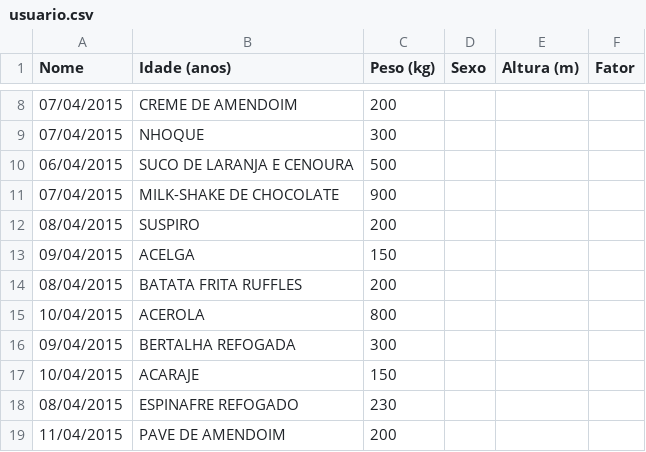
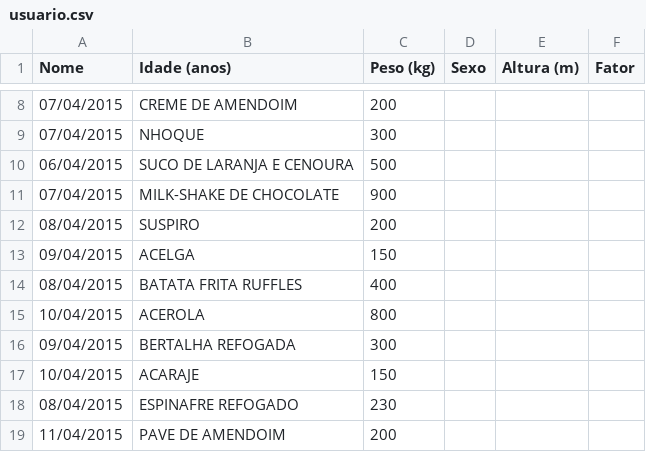
Before and after one commit to daviddayan/david-dayan_vitor-schin_EP3, a CSV file: usuario.csv, drawn as a sheet; only a part is shown, gaps mark what is left out; the diff names each change by its address in the sheet, - before the commit and + after, or states it on an @@ line.

```diff
--- a/usuario.csv
+++ b/usuario.csv
-C14 (Peso (kg)): 200
+C14 (Peso (kg)): 400
```
Also changed, not shown: 1 other file.
